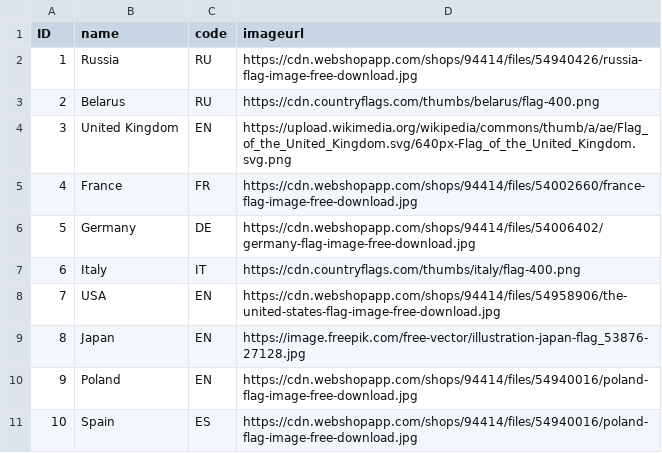
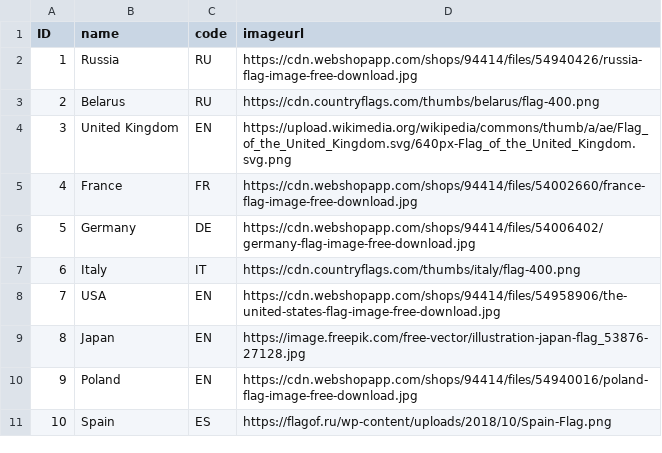
Before and after one commit to Eliasonetor/kitchen-app2, a CSV file: db/data/epam.sap.dev.masterdata-MarketInfos.csv, drawn as a sheet.

```diff
--- a/db/data/epam.sap.dev.masterdata-MarketInfos.csv
+++ b/db/data/epam.sap.dev.masterdata-MarketInfos.csv
@@ -10,2 +10,2 @@ ID,name,code,imageurl
 9,Poland,EN,https://cdn.webshopapp.com/shops/94414/files/54940016/poland-flag-image-free-download.jpg
-10,Spain,ES,https://cdn.webshopapp.com/shops/94414/files/54940016/poland-flag-image-free-download.jpg
+10,Spain,ES,https://flagof.ru/wp-content/uploads/2018/10/Spain-Flag.png
```
Also changed, not shown: gen/db/data/epam.sap.dev.masterdata-MarketInfos.csv, gen/db/src/gen/data/epam.sap.dev.masterdata-MarketInfos.csv, 30 other files.
